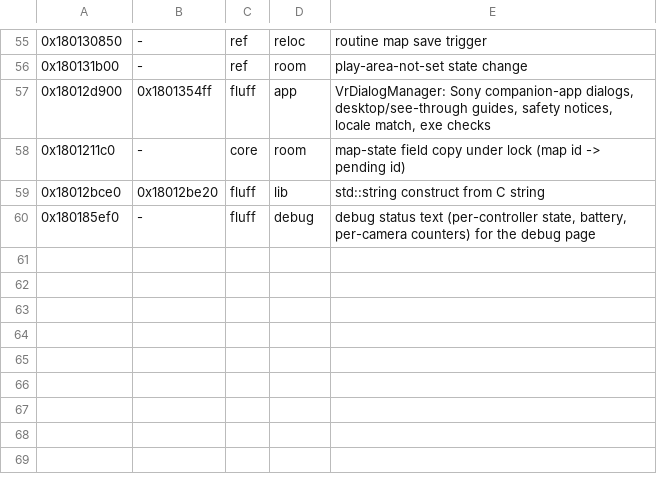
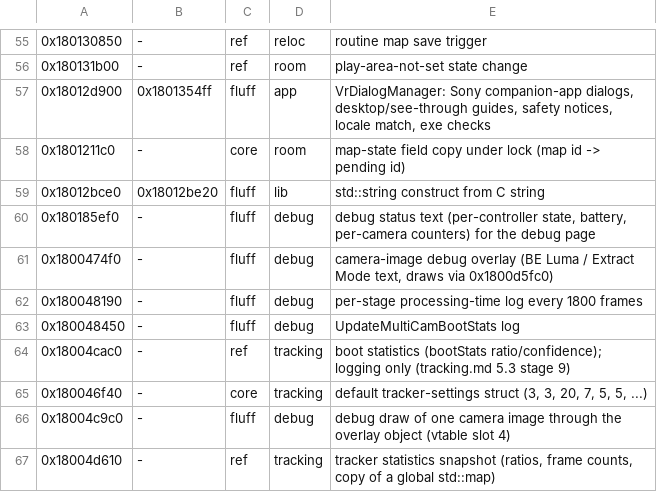
Before and after one commit to Yeet-Masta/psvr2-linux-adapter, a TSV file: scripts/sony-re/triage/overrides.tsv, drawn as a sheet; only a part is shown, gaps mark what is left out; the diff names each change by its address in the sheet, - before the commit and + after, or states it on an @@ line.

```diff
--- a/scripts/sony-re/triage/overrides.tsv
+++ b/scripts/sony-re/triage/overrides.tsv
+row 61: 0x1800474f0 | - | fluff | debug | camera-image debug overlay (BE Luma / Extract Mode text, draws via 0x1800d5fc0)
+row 62: 0x180048190 | - | fluff | debug | per-stage processing-time log every 1800 frames
+row 63: 0x180048450 | - | fluff | debug | UpdateMultiCamBootStats log
+row 64: 0x18004cac0 | - | ref | tracking | boot statistics (bootStats ratio/confidence); logging only (tracking.md 5.3 stage 9)
+row 65: 0x180046f40 | - | core | tracking | default tracker-settings struct (3, 3, 20, 7, 5, 5, ...)
+row 66: 0x18004c9c0 | - | fluff | debug | debug draw of one camera image through the overlay object (vtable slot 4)
+row 67: 0x18004d610 | - | ref | tracking | tracker statistics snapshot (ratios, frame counts, copy of a global std::map)
```
Also changed, not shown: scripts/sony-re/inventory.tsv, scripts/sony-re/triage.tsv, 2 other files.
